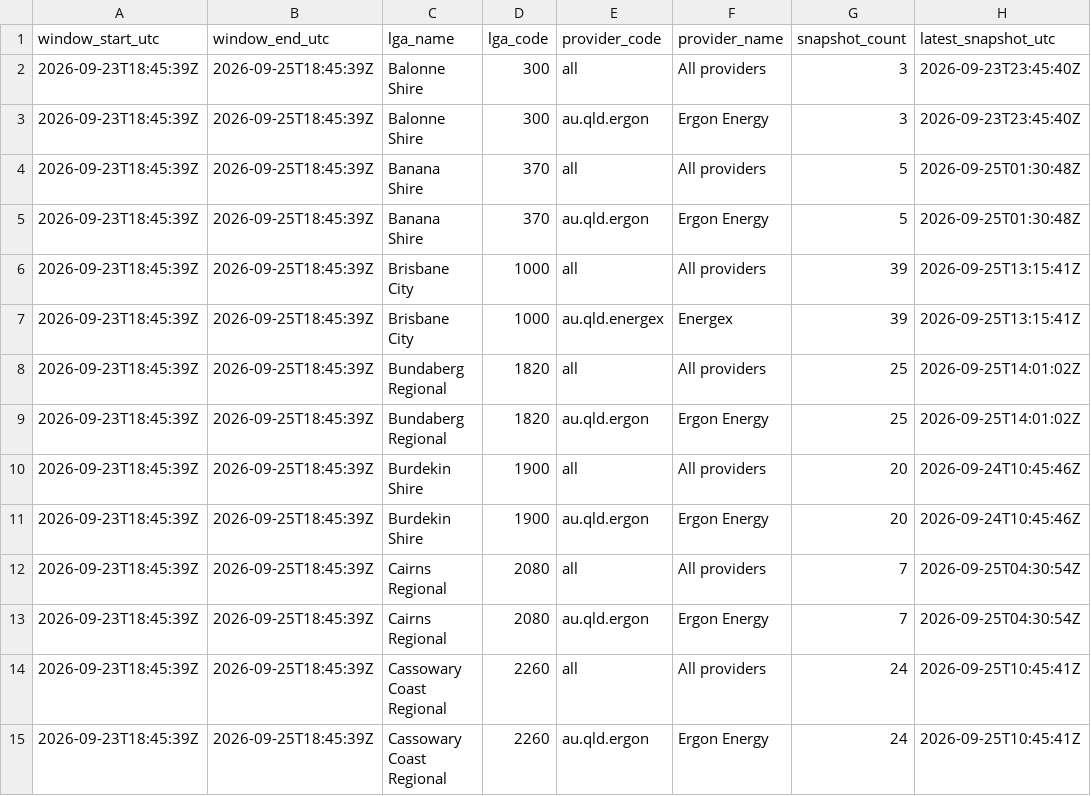
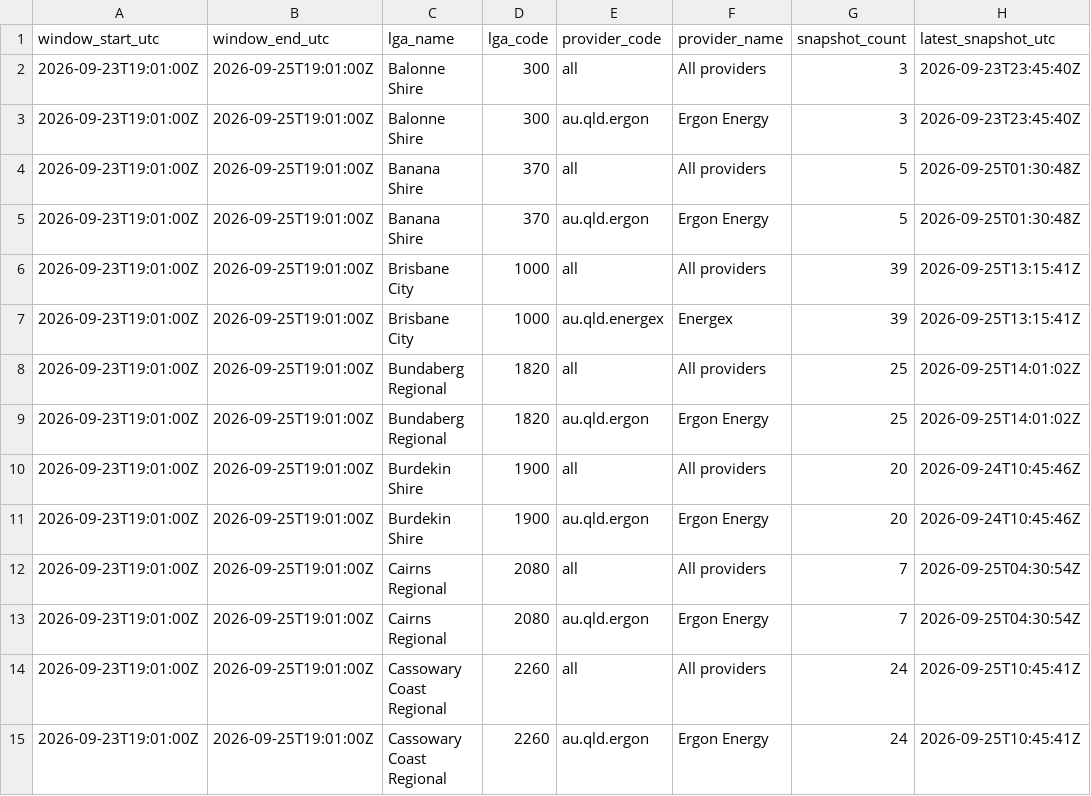
Before and after one commit to gowlettluke/qldpoweroutages, a CSV file: data/lga_cumulative_48h.csv, drawn as a sheet; only a part is shown; the diff covers the shown part only; the diff names each change by its address in the sheet, - before the commit and + after, or states it on an @@ line.

```diff
--- a/data/lga_cumulative_48h.csv
+++ b/data/lga_cumulative_48h.csv
-A2:A15 (window_start_utc): 2026-09-23T18:45:39Z
+A2:A15 (window_start_utc): 2026-09-23T19:01:00Z
-B2:B15 (window_end_utc): 2026-09-25T18:45:39Z
+B2:B15 (window_end_utc): 2026-09-25T19:01:00Z
```
Also changed, not shown: 110 edited cells elsewhere in this file, data/lga_totals_48h.csv, data/lga_totals_latest.csv, 5 other files.
